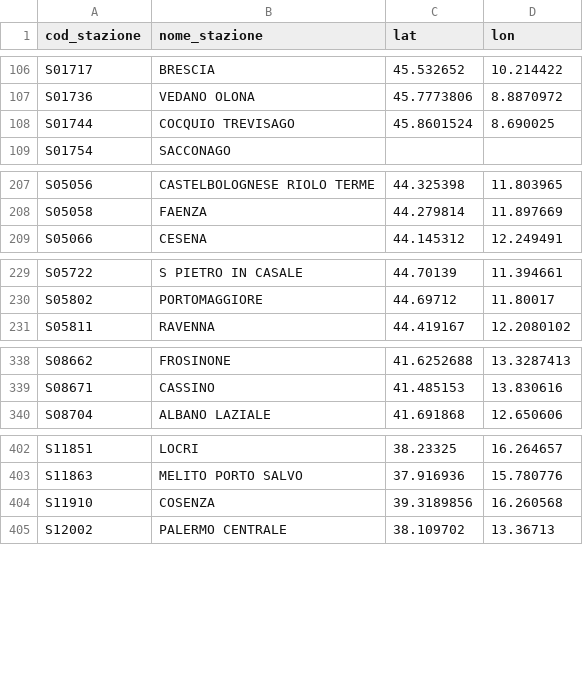
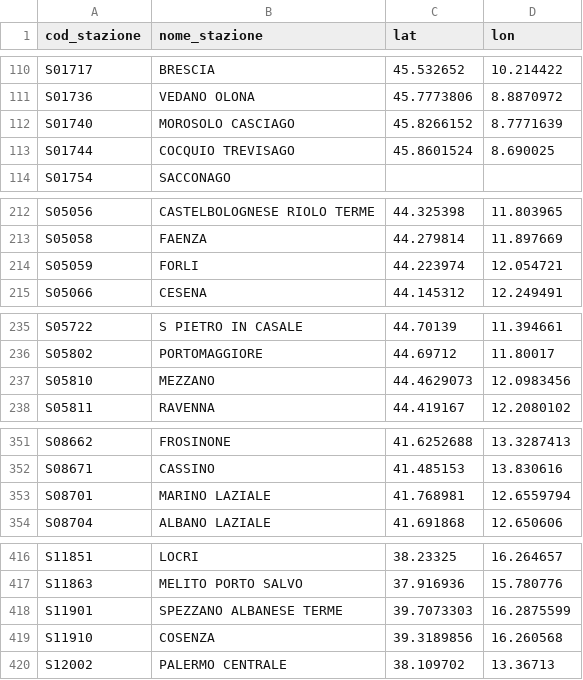
Before and after one commit to DrElegantia/trainstats-dashboard-test, a CSV file: data/gold/stations_dim.csv, drawn as a sheet; only a part is shown, gaps mark what is left out; the diff covers the shown part only; the diff names each change by its address in the sheet, - before the commit and + after, or states it on an @@ line.

```diff
--- a/data/gold/stations_dim.csv
+++ b/data/gold/stations_dim.csv
+row 112: S01740 | MOROSOLO CASCIAGO | 45.8266152 | 8.7771639
+row 214: S05059 | FORLI | 44.223974 | 12.054721
+row 237: S05810 | MEZZANO | 44.4629073 | 12.0983456
+row 353: S08701 | MARINO LAZIALE | 41.768981 | 12.6559794
+row 418: S11901 | SPEZZANO ALBANESE TERME | 39.7073303 | 16.2875599
```
Also changed, not shown: 7 added rows, 1 removed row and 3 moved rows elsewhere in this file, data/gold/copertura_categoria.csv, 16 other files.
